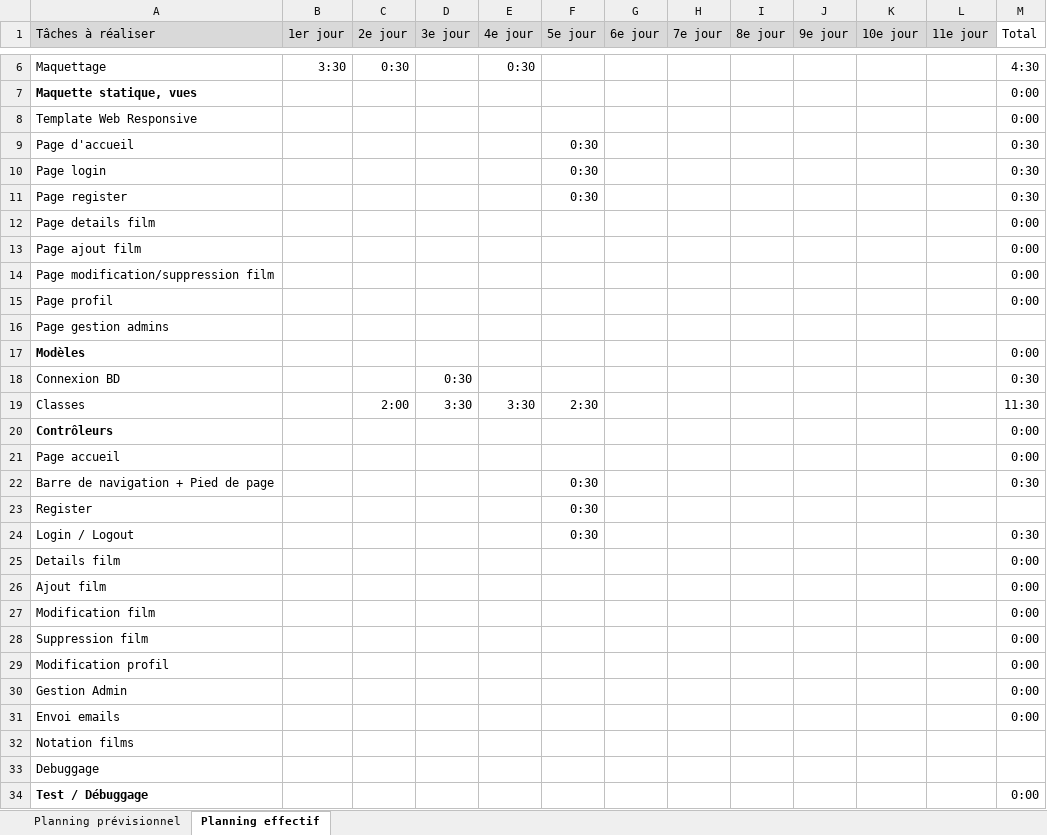
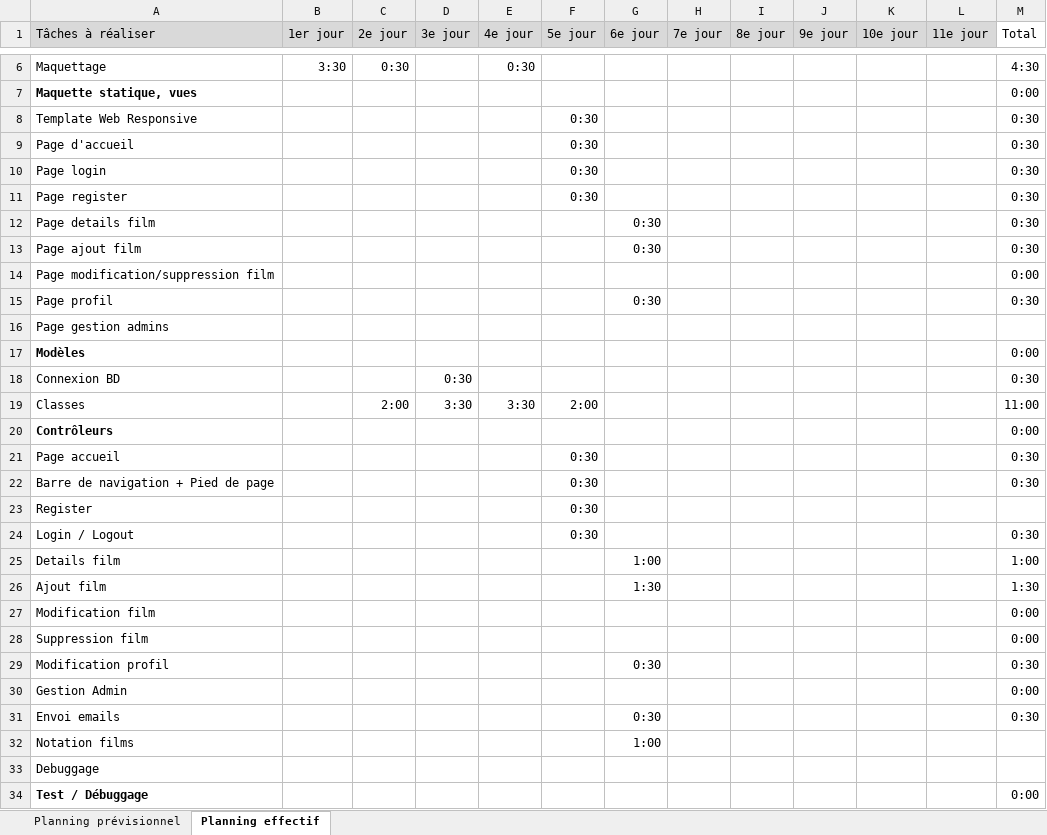
Before and after one commit to diogocanas/EvaluationFilms, an Excel workbook: docs/analysis/planification.xlsx, sheet Planning effectif, drawn as a sheet; only a part is shown, gaps mark what is left out; values as stored, in another font and other column widths than the file's, no borders; conditional formats not drawn; the diff covers the shown part only; the diff names each change by its address in the sheet, - before the commit and + after, or states it on an @@ line.

```diff
--- a/docs/analysis/planification.xlsx (sheet Planning effectif)
+++ b/docs/analysis/planification.xlsx (sheet Planning effectif)
-F8 (5e jour): (empty)
+F8 (5e jour): 0:30
-M8 (Total): 0:00
+M8 (Total): 0:30
-G12:G13 (6e jour): (empty)
+G12:G13 (6e jour): 0:30
-M12:M13 (Total): 0:00
+M12:M13 (Total): 0:30
-G15 (6e jour): (empty)
+G15 (6e jour): 0:30
-M15 (Total): 0:00
+M15 (Total): 0:30
-F19 (5e jour): 2:30
+F19 (5e jour): 2:00
-M19 (Total): 11:30
+M19 (Total): 11:00
-F21 (5e jour): (empty)
+F21 (5e jour): 0:30
-M21 (Total): 0:00
+M21 (Total): 0:30
-G25 (6e jour): (empty)
+G25 (6e jour): 1:00
-M25 (Total): 0:00
+M25 (Total): 1:00
-G26 (6e jour): (empty)
+G26 (6e jour): 1:30
-M26 (Total): 0:00
+M26 (Total): 1:30
-G29 (6e jour): (empty)
+G29 (6e jour): 0:30
-M29 (Total): 0:00
+M29 (Total): 0:30
-G31 (6e jour): (empty)
+G31 (6e jour): 0:30
-M31 (Total): 0:00
+M31 (Total): 0:30
-G32 (6e jour): (empty)
+G32 (6e jour): 1:00
```
Also changed, not shown: 4 edited cells elsewhere in this sheet, 17 other files.
